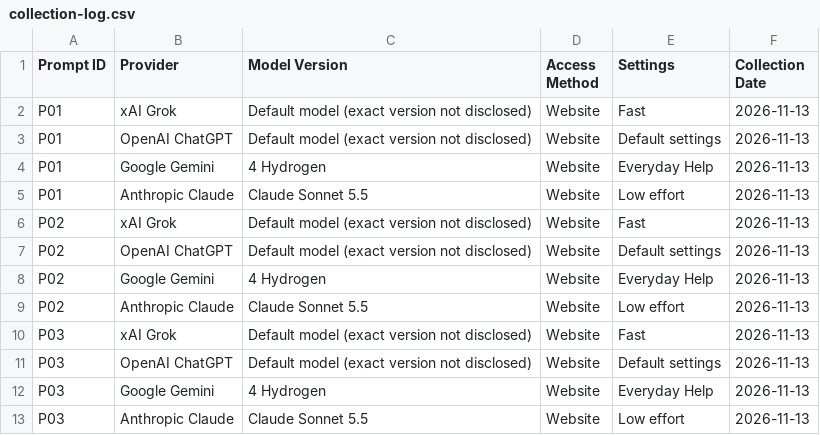
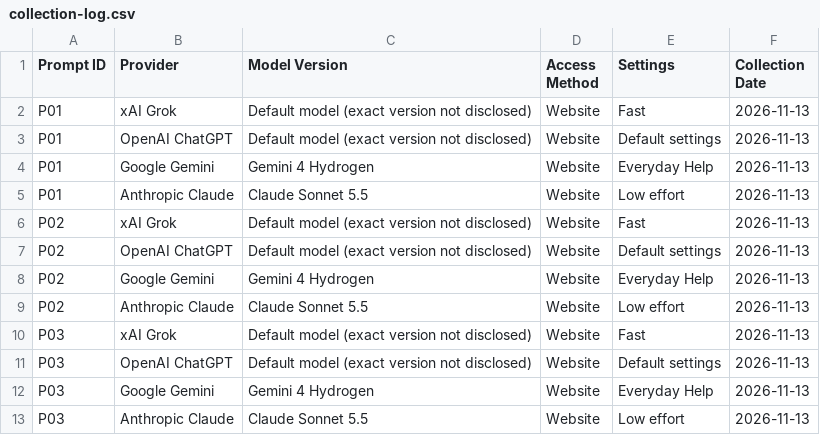
Before and after one commit to ibrahim-ahmad41223/AI-Response-Evaluation, a CSV file: responses/collection-log.csv, drawn as a sheet.

```diff
--- a/responses/collection-log.csv
+++ b/responses/collection-log.csv
@@ -3,3 +3,3 @@ P01,xAI Grok,Default model (exact version not disclosed),Website,Fast,2026-11-13
 P01,OpenAI ChatGPT,Default model (exact version not disclosed),Website,Default settings,2026-11-13
-P01,Google Gemini,4 Hydrogen,Website,Everyday Help,2026-11-13
+P01,Google Gemini,Gemini 4 Hydrogen,Website,Everyday Help,2026-11-13
 P01,Anthropic Claude,Claude Sonnet 5.5,Website,Low effort,2026-11-13
@@ -7,3 +7,3 @@ P02,xAI Grok,Default model (exact version not disclosed),Website,Fast,2026-11-13
 P02,OpenAI ChatGPT,Default model (exact version not disclosed),Website,Default settings,2026-11-13
-P02,Google Gemini,4 Hydrogen,Website,Everyday Help,2026-11-13
+P02,Google Gemini,Gemini 4 Hydrogen,Website,Everyday Help,2026-11-13
 P02,Anthropic Claude,Claude Sonnet 5.5,Website,Low effort,2026-11-13
@@ -11,3 +11,3 @@ P03,xAI Grok,Default model (exact version not disclosed),Website,Fast,2026-11-13
 P03,OpenAI ChatGPT,Default model (exact version not disclosed),Website,Default settings,2026-11-13
-P03,Google Gemini,4 Hydrogen,Website,Everyday Help,2026-11-13
+P03,Google Gemini,Gemini 4 Hydrogen,Website,Everyday Help,2026-11-13
 P03,Anthropic Claude,Claude Sonnet 5.5,Website,Low effort,2026-11-13
```
Also changed, not shown: 1 other file.
